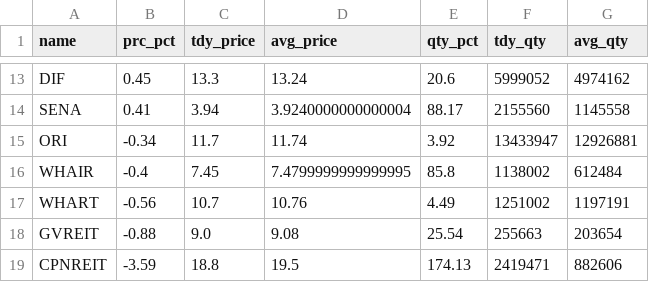
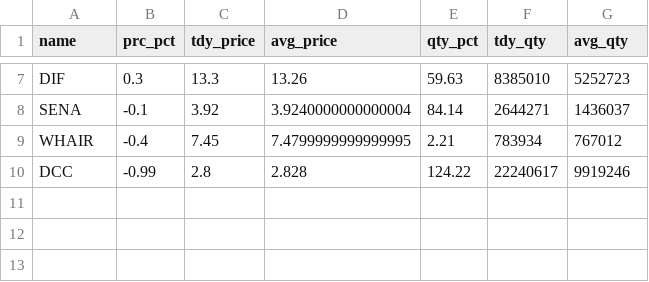
Before and after one commit to santimcs/A7, a CSV file: Data/5-day-average.csv, drawn as a sheet; only a part is shown, gaps mark what is left out; removed rows and columns are numbered as before the commit, all else as after; the diff covers the shown part only; the diff names each change by its address in the sheet, - before the commit and + after, or states it on an @@ line.

```diff
--- a/Data/5-day-average.csv
+++ b/Data/5-day-average.csv
-B7 (prc_pct): 0.45
+B7 (prc_pct): 0.3
-D7 (avg_price): 13.24
+D7 (avg_price): 13.26
-E7 (qty_pct): 20.6
+E7 (qty_pct): 59.63
-F7 (tdy_qty): 5999052
+F7 (tdy_qty): 8385010
-G7 (avg_qty): 4974162
+G7 (avg_qty): 5252723
-B8 (prc_pct): 0.41
+B8 (prc_pct): -0.1
-C8 (tdy_price): 3.94
+C8 (tdy_price): 3.92
-E8 (qty_pct): 88.17
+E8 (qty_pct): 84.14
-F8 (tdy_qty): 2155560
+F8 (tdy_qty): 2644271
-G8 (avg_qty): 1145558
+G8 (avg_qty): 1436037
-row 15: ORI | -0.34 | 11.7 | 11.74 | 3.92 | 13433947 | 12926881
-E9 (qty_pct): 85.8
+E9 (qty_pct): 2.21
-F9 (tdy_qty): 1138002
+F9 (tdy_qty): 783934
-G9 (avg_qty): 612484
+G9 (avg_qty): 767012
-row 17: WHART | -0.56 | 10.7 | 10.76 | 4.49 | 1251002 | 1197191
-row 18: GVREIT | -0.88 | 9.0 | 9.08 | 25.54 | 255663 | 203654
-row 19: CPNREIT | -3.59 | 18.8 | 19.5 | 174.13 | 2419471 | 882606
+row 10: DCC | -0.99 | 2.8 | 2.828 | 124.22 | 22240617 | 9919246
```
Also changed, not shown: 2 added rows, 8 removed rows and 18 edited cells elsewhere in this file, Data/consensus.csv, Data/dailies.csv, 18 other files.
